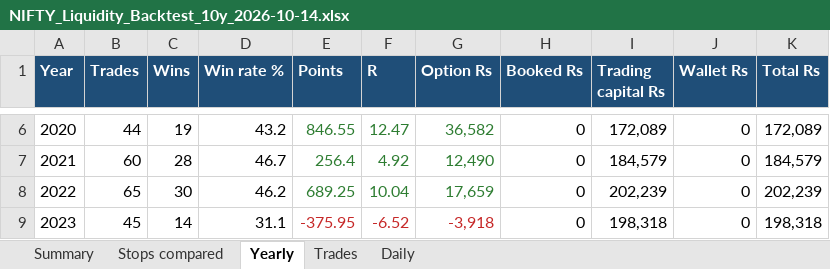
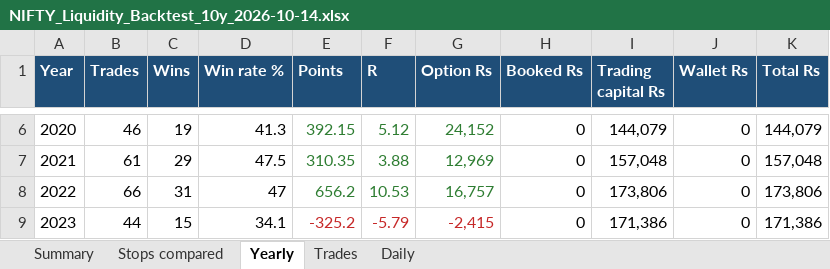
Before and after one commit to skoust1-a11y/genesis, an Excel workbook: DocumentsAndDiagrams/NIFTY_Liquidity_Backtest_10y_2026-10-14.xlsx, sheet Yearly, drawn as a sheet; only a part is shown, gaps mark what is left out; values as stored, in another font and other column widths than the file's, no borders; charts and pictures not drawn; the diff covers the shown part only; the diff names each change by its address in the sheet, - before the commit and + after, or states it on an @@ line.

Commit message:
Add notifications table, API endpoints, trade signals routing, and backtest workbooks

```diff
--- a/DocumentsAndDiagrams/NIFTY_Liquidity_Backtest_10y_2026-10-14.xlsx (sheet Yearly)
+++ b/DocumentsAndDiagrams/NIFTY_Liquidity_Backtest_10y_2026-10-14.xlsx (sheet Yearly)
-B6 (Trades): 44
+B6 (Trades): 46
-D6 (Win rate %): 43.2
+D6 (Win rate %): 41.3
-E6 (Points): 846.55
+E6 (Points): 392.15
-F6 (R): 12.47
+F6 (R): 5.12
-G6 (Option Rs): 36,582
+G6 (Option Rs): 24,152
-I6 (Trading capital Rs): 172,089
+I6 (Trading capital Rs): 144,079
-K6 (Total Rs): 172,089
+K6 (Total Rs): 144,079
-B7 (Trades): 60
+B7 (Trades): 61
-C7 (Wins): 28
+C7 (Wins): 29
-D7 (Win rate %): 46.7
+D7 (Win rate %): 47.5
-E7 (Points): 256.4
+E7 (Points): 310.35
-F7 (R): 4.92
+F7 (R): 3.88
-G7 (Option Rs): 12,490
+G7 (Option Rs): 12,969
-I7 (Trading capital Rs): 184,579
+I7 (Trading capital Rs): 157,048
-K7 (Total Rs): 184,579
+K7 (Total Rs): 157,048
-B8 (Trades): 65
+B8 (Trades): 66
-C8 (Wins): 30
+C8 (Wins): 31
-D8 (Win rate %): 46.2
+D8 (Win rate %): 47
-E8 (Points): 689.25
+E8 (Points): 656.2
-F8 (R): 10.04
+F8 (R): 10.53
-G8 (Option Rs): 17,659
+G8 (Option Rs): 16,757
-I8 (Trading capital Rs): 202,239
+I8 (Trading capital Rs): 173,806
-K8 (Total Rs): 202,239
+K8 (Total Rs): 173,806
-B9 (Trades): 45
+B9 (Trades): 44
-C9 (Wins): 14
+C9 (Wins): 15
-D9 (Win rate %): 31.1
+D9 (Win rate %): 34.1
-E9 (Points): -375.95
+E9 (Points): -325.2
-F9 (R): -6.52
+F9 (R): -5.79
-G9 (Option Rs): -3,918
+G9 (Option Rs): -2,415
-I9 (Trading capital Rs): 198,318
+I9 (Trading capital Rs): 171,386
-K9 (Total Rs): 198,318
+K9 (Total Rs): 171,386
```
Also changed, not shown: 52 edited cells elsewhere in this sheet, sheet Daily, sheet Trades, sheet Summary, sheet Stops compared, 18 other files.
